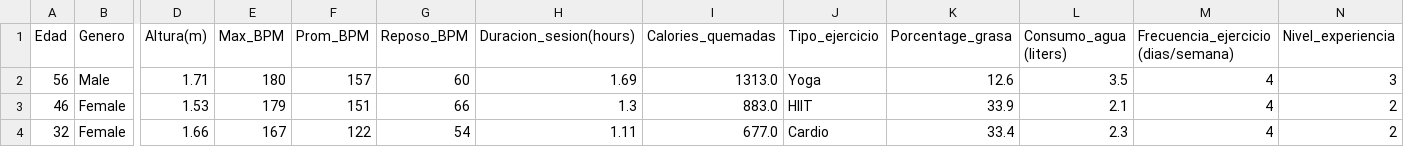
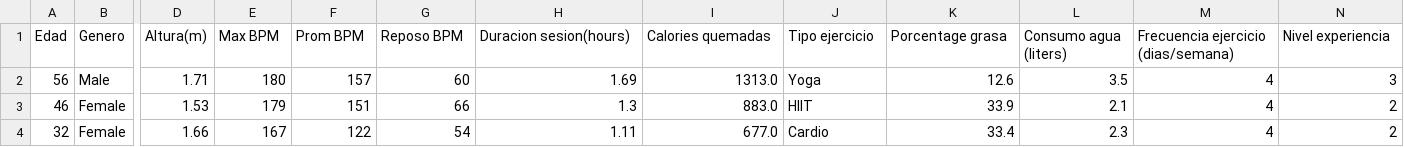
Before and after one commit to carloslomeli05/Estadistica2026, a CSV file: miembros de gym/gym_members_exercise_tracking.csv, drawn as a sheet; only a part is shown, gaps mark what is left out; the diff names each change by its address in the sheet, - before the commit and + after, or states it on an @@ line.

Commit message:
Update gym_members_exercise_tracking.csv

```diff
--- a/miembros de gym/gym_members_exercise_tracking.csv
+++ b/miembros de gym/gym_members_exercise_tracking.csv
-E1: Max_BPM
+E1: Max BPM
-F1: Prom_BPM
+F1: Prom BPM
-G1: Reposo_BPM
+G1: Reposo BPM
-H1: Duracion_sesion(hours)
+H1: Duracion sesion(hours)
-I1: Calories_quemadas
+I1: Calories quemadas
-J1: Tipo_ejercicio
+J1: Tipo ejercicio
-K1: Porcentage_grasa
+K1: Porcentage grasa
-L1: Consumo_agua (liters)
+L1: Consumo agua (liters)
-M1: Frecuencia_ejercicio (dias/semana)
+M1: Frecuencia ejercicio (dias/semana)
-N1: Nivel_experiencia
+N1: Nivel experiencia
```
